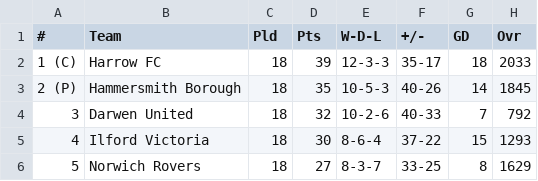
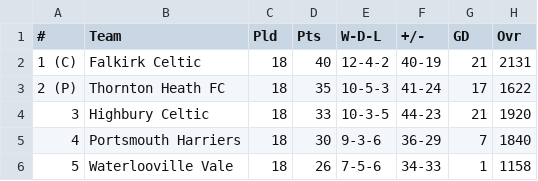
Before and after one commit to reginoxcf/football-simulator-2, a CSV file: standings.csv, drawn as a sheet; only a part is shown; the diff covers the shown part only.

```diff
--- a/standings.csv
+++ b/standings.csv
@@ -1,6 +1,6 @@
 #,Team,Pld,Pts,W-D-L,+/-,GD,Ovr
-1 (C),Harrow FC,18,39,12-3-3,35-17,18,2033
-2 (P),Hammersmith Borough,18,35,10-5-3,40-26,14,1845
-3 ,Darwen United,18,32,10-2-6,40-33,7,792
-4 ,Ilford Victoria,18,30,8-6-4,37-22,15,1293
-5 ,Norwich Rovers,18,27,8-3-7,33-25,8,1629
+1 (C),Falkirk Celtic,18,40,12-4-2,40-19,21,2131
+2 (P),Thornton Heath FC,18,35,10-5-3,41-24,17,1622
+3 ,Highbury Celtic,18,33,10-3-5,44-23,21,1920
+4 ,Portsmouth Harriers,18,30,9-3-6,36-29,7,1840
+5 ,Waterlooville Vale,18,26,7-5-6,34-33,1,1158
```
Also changed, not shown: 29 edited cells elsewhere in this file, matches.csv, 1 other file.
